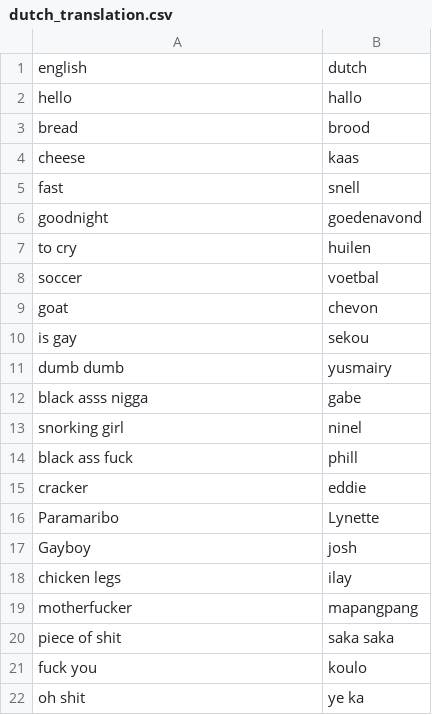
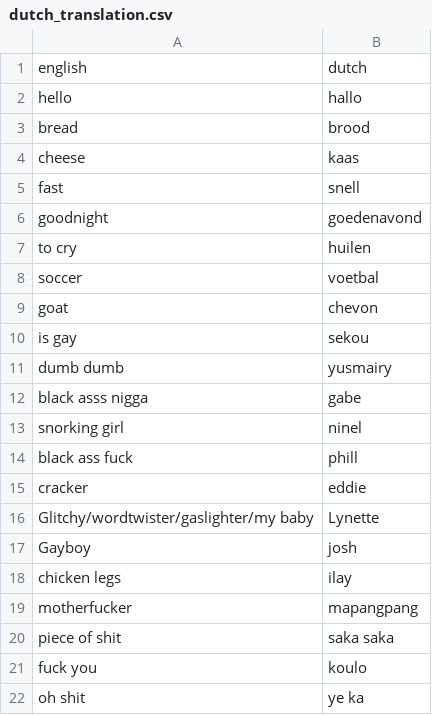
Before and after one commit to chevy404/Dutch-translator-app, a CSV file: dutch_translation.csv, drawn as a sheet.

Commit message:
Update dutch_translation.csv

```diff
--- a/dutch_translation.csv
+++ b/dutch_translation.csv
@@ -15,3 +15,3 @@ black ass fuck, phill
 cracker, eddie
-Paramaribo, Lynette
+Glitchy/wordtwister/gaslighter/my baby, Lynette
 Gayboy, josh
```
